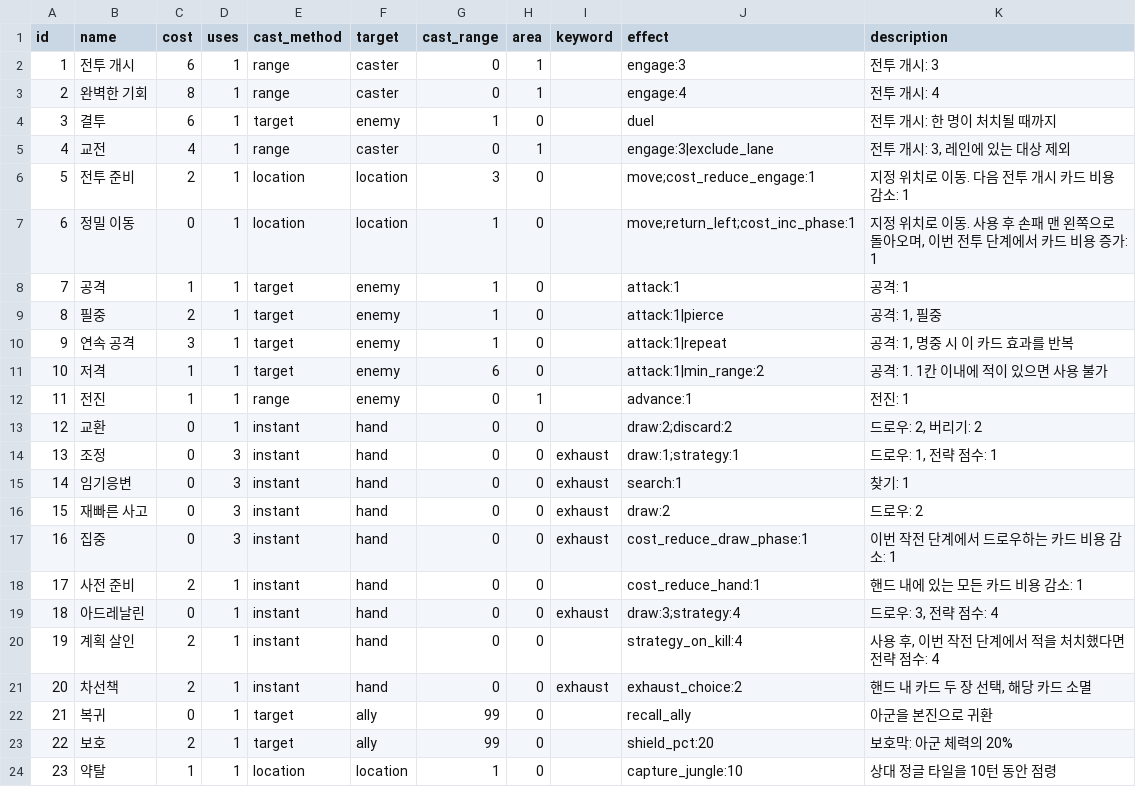
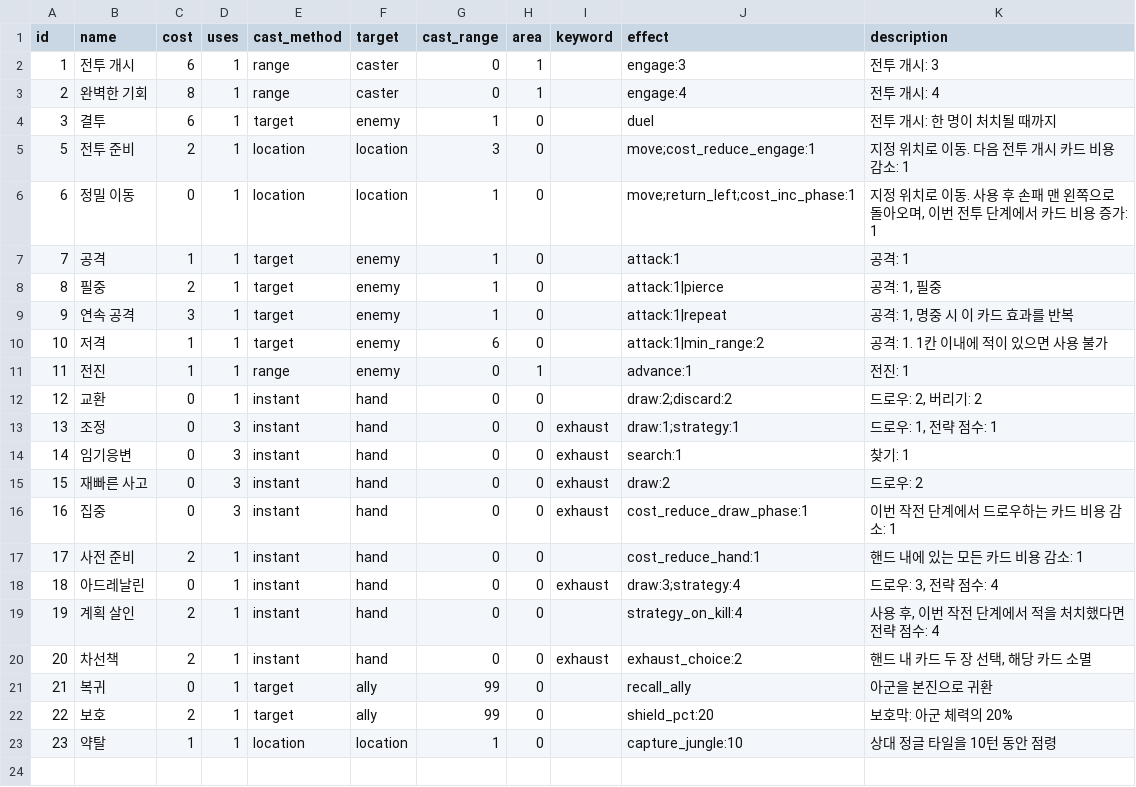
Before and after one commit to toniqat/esports-manager, a CSV file: data/csv/cards.csv, drawn as a sheet.

```diff
--- a/data/csv/cards.csv
+++ b/data/csv/cards.csv
@@ -4,3 +4,2 @@ id,name,cost,uses,cast_method,target,cast_range,area,keyword,effect,description
 3,결투,6,1,target,enemy,1,0,,duel,전투 개시: 한 명이 처치될 때까지
-4,교전,4,1,range,caster,0,1,,engage:3|exclude_lane,"전투 개시: 3, 레인에 있는 대상 제외"
 5,전투 준비,2,1,location,location,3,0,,move;cost_reduce_engage:1,"지정 위치로 이동. 다음 전투 개시 카드 비용 감소: 1"
```
Also changed, not shown: 17 other files.
